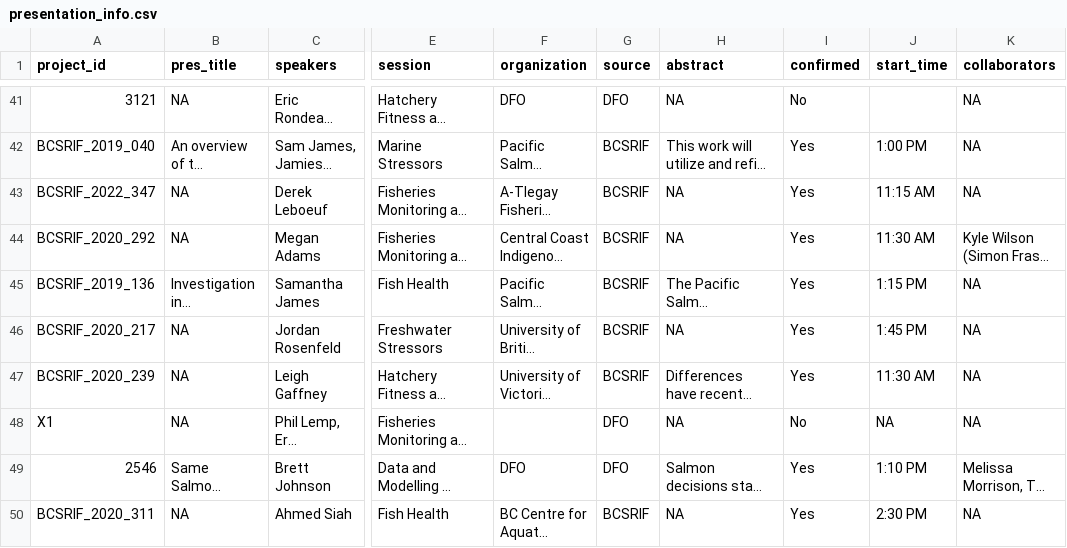
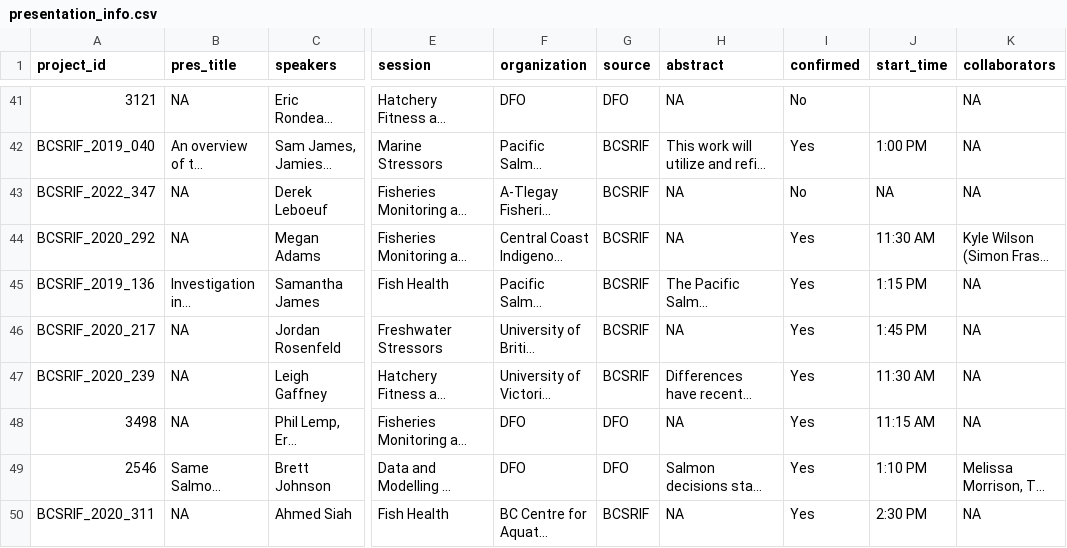
Before and after one commit to ennsjoe/salmon_science_wrap-up_series, a CSV file: data/presentation_info.csv, drawn as a sheet; only a part is shown, gaps mark what is left out; long unchanged cells end in …; the diff names each change by its address in the sheet, - before the commit and + after, or states it on an @@ line.

```diff
--- a/data/presentation_info.csv
+++ b/data/presentation_info.csv
-I43 (confirmed): Yes
+I43 (confirmed): No
-J43 (start_time): 11:15 AM
+J43 (start_time): NA
-A48 (project_id): X1
+A48 (project_id): 3498
-F48 (organization): (empty)
+F48 (organization): DFO
-I48 (confirmed): No
+I48 (confirmed): Yes
-J48 (start_time): NA
+J48 (start_time): 11:15 AM
```
Also changed, not shown: 8 other files.
